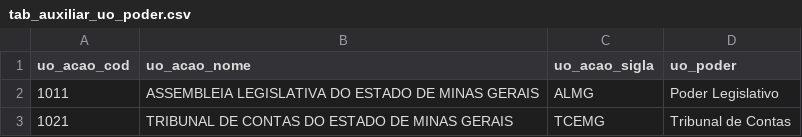
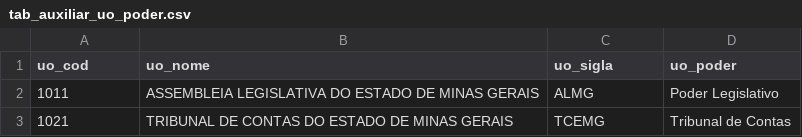
Before and after one commit to vivigoncalvesportonascimento/painel-ppag-loa-2026, a CSV file: data-raw/tab_auxiliar_uo_poder.csv, drawn as a sheet; only a part is shown.

Commit message:
Atualiza auxiliar uo poder

```diff
--- a/data-raw/tab_auxiliar_uo_poder.csv
+++ b/data-raw/tab_auxiliar_uo_poder.csv
@@ -1,2 +1,2 @@
-uo_acao_cod;uo_acao_nome;uo_acao_sigla;uo_poder
+uo_cod;uo_nome;uo_sigla;uo_poder
 1011;ASSEMBLEIA LEGISLATIVA DO ESTADO DE MINAS GERAIS;ALMG;Poder Legislativo
```
